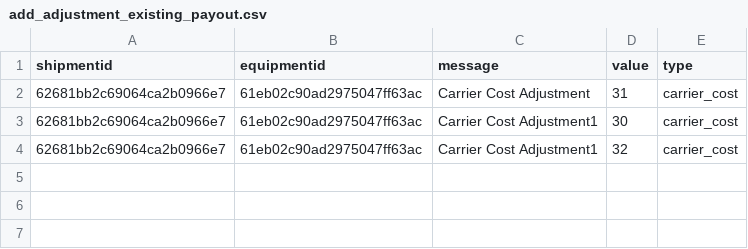
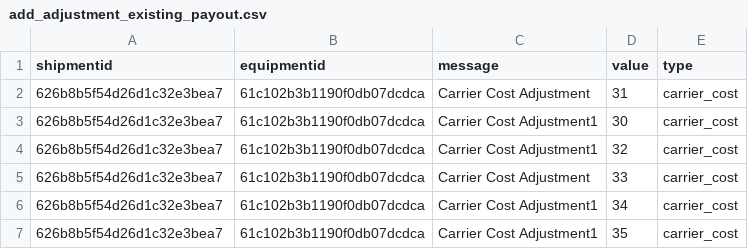
Before and after one commit to Balajiramachandra88/PE_Script, a CSV file: excel/add_adjustment_existing_payout.csv, drawn as a sheet.

```diff
--- a/excel/add_adjustment_existing_payout.csv
+++ b/excel/add_adjustment_existing_payout.csv
@@ -1,4 +1,7 @@
 shipmentid,equipmentid,message,value,type
-62681bb2c69064ca2b0966e7,61eb02c90ad2975047ff63ac,Carrier Cost Adjustment,31,carrier_cost
-62681bb2c69064ca2b0966e7,61eb02c90ad2975047ff63ac,Carrier Cost Adjustment1,30,carrier_cost
-62681bb2c69064ca2b0966e7,61eb02c90ad2975047ff63ac,Carrier Cost Adjustment1,32,carrier_cost
+626b8b5f54d26d1c32e3bea7,61c102b3b1190f0db07dcdca,Carrier Cost Adjustment,31,carrier_cost
+626b8b5f54d26d1c32e3bea7,61c102b3b1190f0db07dcdca,Carrier Cost Adjustment1,30,carrier_cost
+626b8b5f54d26d1c32e3bea7,61c102b3b1190f0db07dcdca,Carrier Cost Adjustment1,32,carrier_cost
+626b8b5f54d26d1c32e3bea7,61c102b3b1190f0db07dcdca,Carrier Cost Adjustment,33,carrier_cost
+626b8b5f54d26d1c32e3bea7,61c102b3b1190f0db07dcdca,Carrier Cost Adjustment1,34,carrier_cost
+626b8b5f54d26d1c32e3bea7,61c102b3b1190f0db07dcdca,Carrier Cost Adjustment1,35,carrier_cost
```
Also changed, not shown: excel/add_adjustment_existing_invoice.csv, excel/bulk_accessorials.csv, 22 other files.
